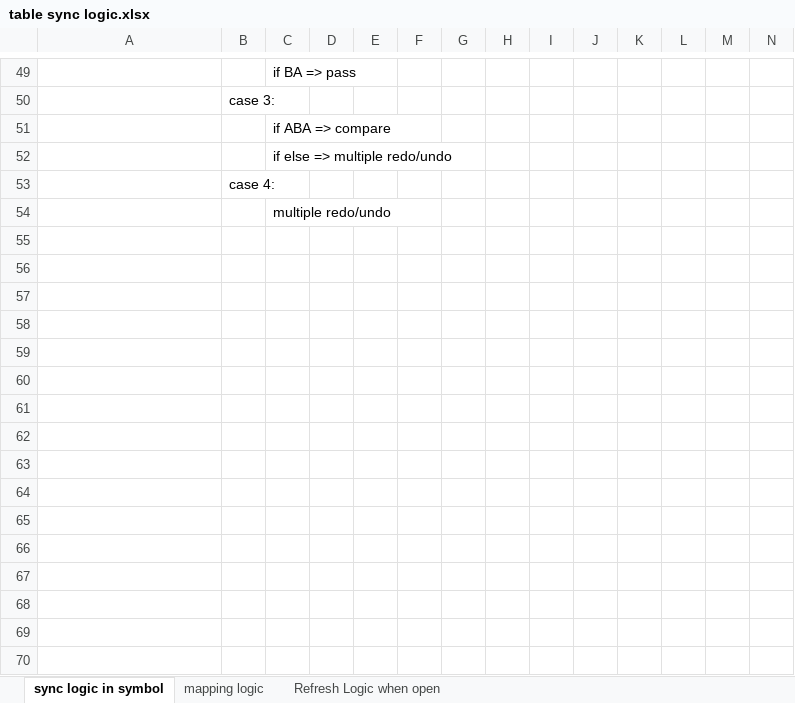
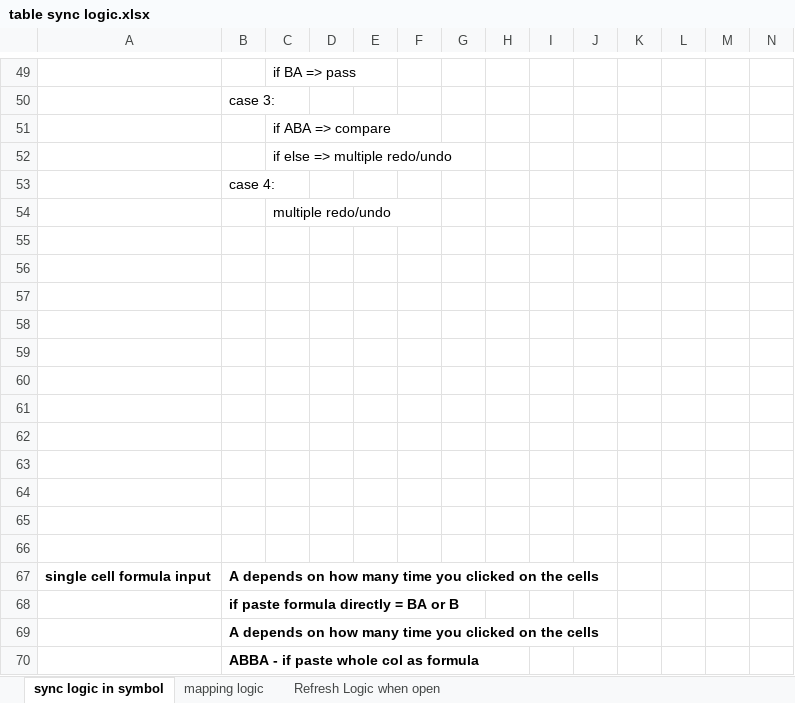
Before and after one commit to Seamus77X/P-Add-In, an Excel workbook: ExcelWebAddIn_CWeb/SupportDocs/table sync logic.xlsx, sheet sync logic in symbol, drawn as a sheet; only a part is shown, gaps mark what is left out; values as stored, in another font and other column widths than the file's, no borders; rows hold the shown columns only; the diff names each change by its address in the sheet, - before the commit and + after, or states it on an @@ line.

```diff
--- a/ExcelWebAddIn_CWeb/SupportDocs/table sync logic.xlsx (sheet sync logic in symbol)
+++ b/ExcelWebAddIn_CWeb/SupportDocs/table sync logic.xlsx (sheet sync logic in symbol)
+row 55: (empty)
+row 56: (empty)
+row 57: (empty)
+row 58: (empty)
+row 59: (empty)
+row 60: (empty)
+row 61: (empty)
+row 62: (empty)
+row 63: (empty)
+row 64: (empty)
+row 65: (empty)
+row 66: (empty)
+row 67: single cell formula input | A depends on how many time you clicked on the cells
+row 68:  | if paste formula directly = BA or B
+row 69:  | A depends on how many time you clicked on the cells
+row 70:  | ABBA - if paste whole col as formula
```
Also changed, not shown: 2 other files.
